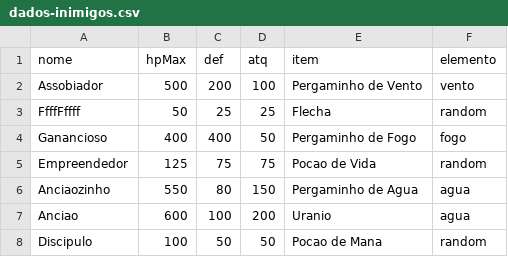
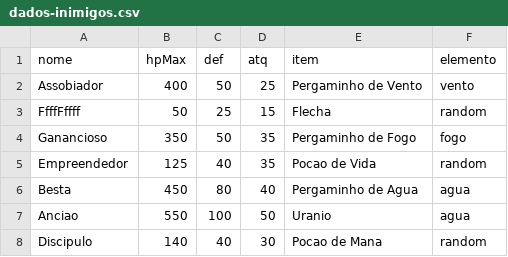
Before and after one commit to GuPecz/Projeto-Final-MC322-1S23, a CSV file: game/resources/dados-inimigos.csv, drawn as a sheet.

Commit message:
atualizar nome de inimigo

```diff
--- a/game/resources/dados-inimigos.csv
+++ b/game/resources/dados-inimigos.csv
@@ -1,8 +1,8 @@
 nome,hpMax,def,atq,item,elemento
-Assobiador,500,200,100,Pergaminho de Vento,vento
-FfffFffff,50,25,25,Flecha,random
-Ganancioso,400,400,50,Pergaminho de Fogo,fogo
-Empreendedor,125,75,75,Pocao de Vida,random
-Anciaozinho,550,80,150,Pergaminho de Agua,agua
-Anciao,600,100,200,Uranio,agua
-Discipulo,100,50,50,Pocao de Mana,random
+Assobiador,400,50,25,Pergaminho de Vento,vento
+FfffFffff,50,25,15,Flecha,random
+Ganancioso,350,50,35,Pergaminho de Fogo,fogo
+Empreendedor,125,40,35,Pocao de Vida,random
+Besta,450,80,40,Pergaminho de Agua,agua
+Anciao,550,100,50,Uranio,agua
+Discipulo,140,40,30,Pocao de Mana,random
```
Also changed, not shown: game/resources/dados-salas.csv.
